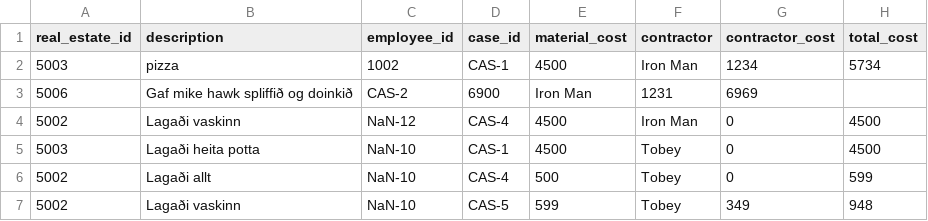
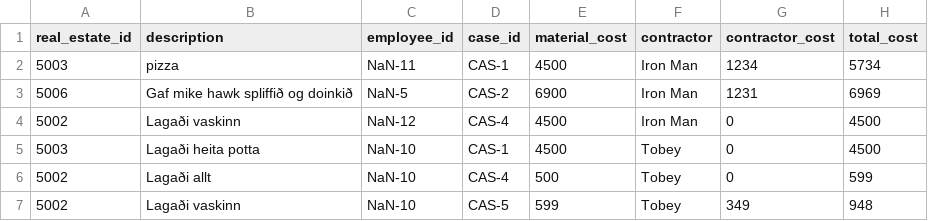
Before and after one commit to magnushj93hr/Verklegt_namskeid_1, a CSV file: Verklegt 1/NanAir/csv_files/MaintenanceReport.csv, drawn as a sheet.

Commit message:
search case og fá reportið með

```diff
--- a/Verklegt 1/NanAir/csv_files/MaintenanceReport.csv
+++ b/Verklegt 1/NanAir/csv_files/MaintenanceReport.csv
@@ -1,4 +1,4 @@
 real_estate_id,description,employee_id,case_id,material_cost,contractor,contractor_cost,total_cost
-5003,pizza,1002,CAS-1,4500,Iron Man,1234,5734
-5006, Gaf mike hawk spliffið og doinkið,CAS-2,6900,Iron Man,1231,6969
+5003,pizza,NaN-11,CAS-1,4500,Iron Man,1234,5734
+5006, Gaf mike hawk spliffið og doinkið,NaN-5,CAS-2,6900,Iron Man,1231,6969
 5002,Lagaði vaskinn,NaN-12,CAS-4,4500,Iron Man,0,4500
```
Also changed, not shown: 1 other file.
